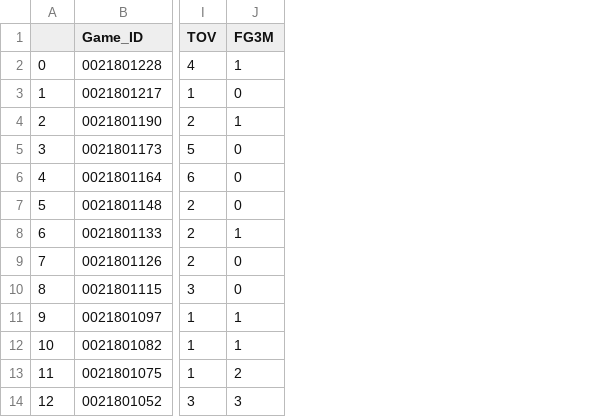
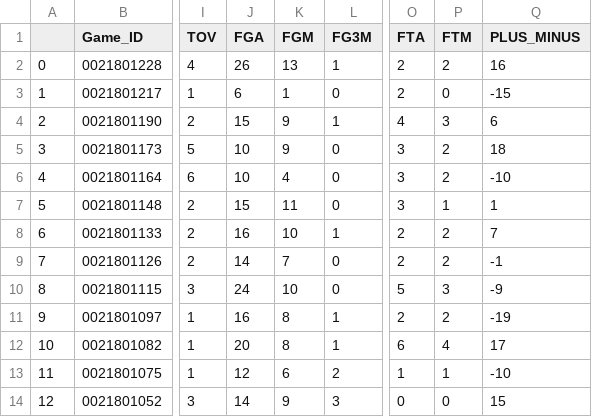
Before and after one commit to lazarobeas/NBAProject, a CSV file: data/NikolaJokic/NikolaJokicGameSplits18-19.csv, drawn as a sheet; only a part is shown, gaps mark what is left out; the diff names each change by its address in the sheet, - before the commit and + after, or states it on an @@ line.

```diff
--- a/data/NikolaJokic/NikolaJokicGameSplits18-19.csv
+++ b/data/NikolaJokic/NikolaJokicGameSplits18-19.csv
+column J (FGA), rows 2-14: 26 | 6 | 15 | 10 | 10 | 15 | 16 | 14 | 24 | 16 | 20 | 12 | 14
+column K (FGM), rows 2-14: 13 | 1 | 9 | 9 | 4 | 11 | 10 | 7 | 10 | 8 | 8 | 6 | 9
+column O (FTA), rows 2-14: 2 | 2 | 4 | 3 | 3 | 3 | 2 | 2 | 5 | 2 | 6 | 1 | 0
+column P (FTM), rows 2-14: 2 | 0 | 3 | 2 | 2 | 1 | 2 | 2 | 3 | 2 | 4 | 1 | 0
+column Q (PLUS_MINUS), rows 2-14: 16 | -15 | 6 | 18 | -10 | 1 | 7 | -1 | -9 | -19 | 17 | -10 | 15
```
Also changed, not shown: data/AaronGordon/AaronGordonGameSplits16-17.csv, data/AaronGordon/AaronGordonGameSplits18-19.csv, 27 other files.
